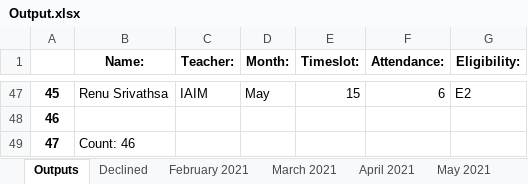
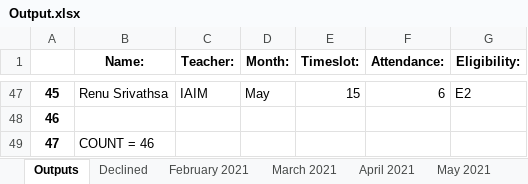
Before and after one commit to sashwat-mahalingam/CCC-Perf-Program, an Excel workbook: Output.xlsx, sheet Outputs, drawn as a sheet; only a part is shown, gaps mark what is left out; values as stored, in another font and other column widths than the file's, no borders; the diff names each change by its address in the sheet, - before the commit and + after, or states it on an @@ line.

```diff
--- a/Output.xlsx (sheet Outputs)
+++ b/Output.xlsx (sheet Outputs)
-B49 (Name:): Count: 46
+B49 (Name:): COUNT = 46
```
Also changed, not shown: sheet Declined, 1 other file.
